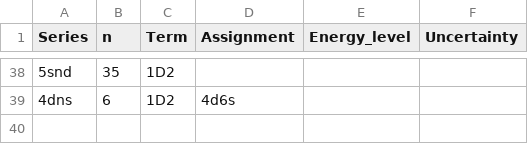
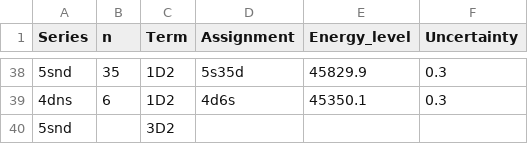
Before and after one commit to rogding/strontium_rydberg, a CSV file: data/ewp_1976/source/ewp_1976-table_1.csv, drawn as a sheet; only a part is shown, gaps mark what is left out; the diff covers the shown part only.

```diff
--- a/data/ewp_1976/source/ewp_1976-table_1.csv
+++ b/data/ewp_1976/source/ewp_1976-table_1.csv
@@ -38,2 +38,3 @@ Series,n,Term,Assignment,Energy_level,Uncertainty
-5snd,35,1D2,,,
-4dns,6,1D2,4d6s,,
+5snd,35,1D2,5s35d,45829.9,0.3
+4dns,6,1D2,4d6s,45350.1,0.3
+5snd,,3D2,,,
```
Also changed, not shown: 86 edited cells elsewhere in this file.
